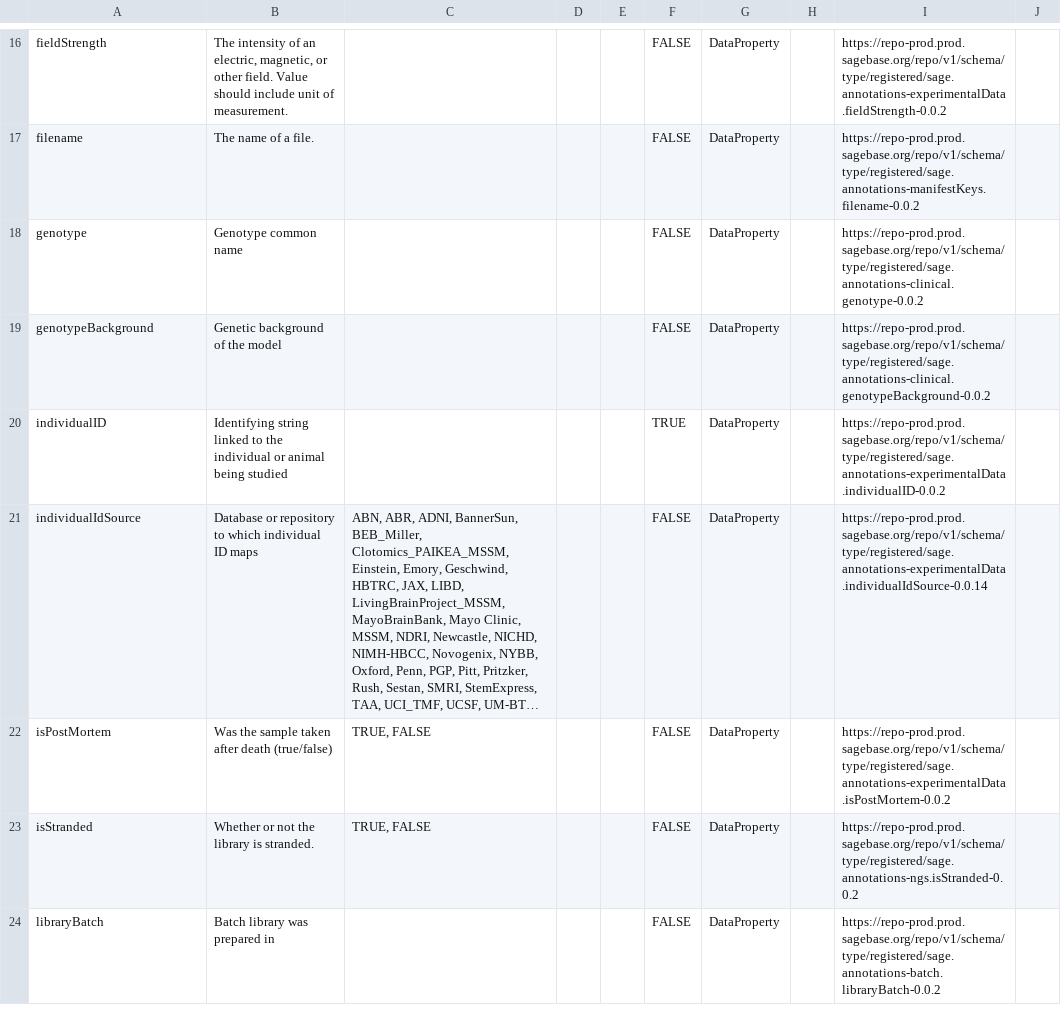
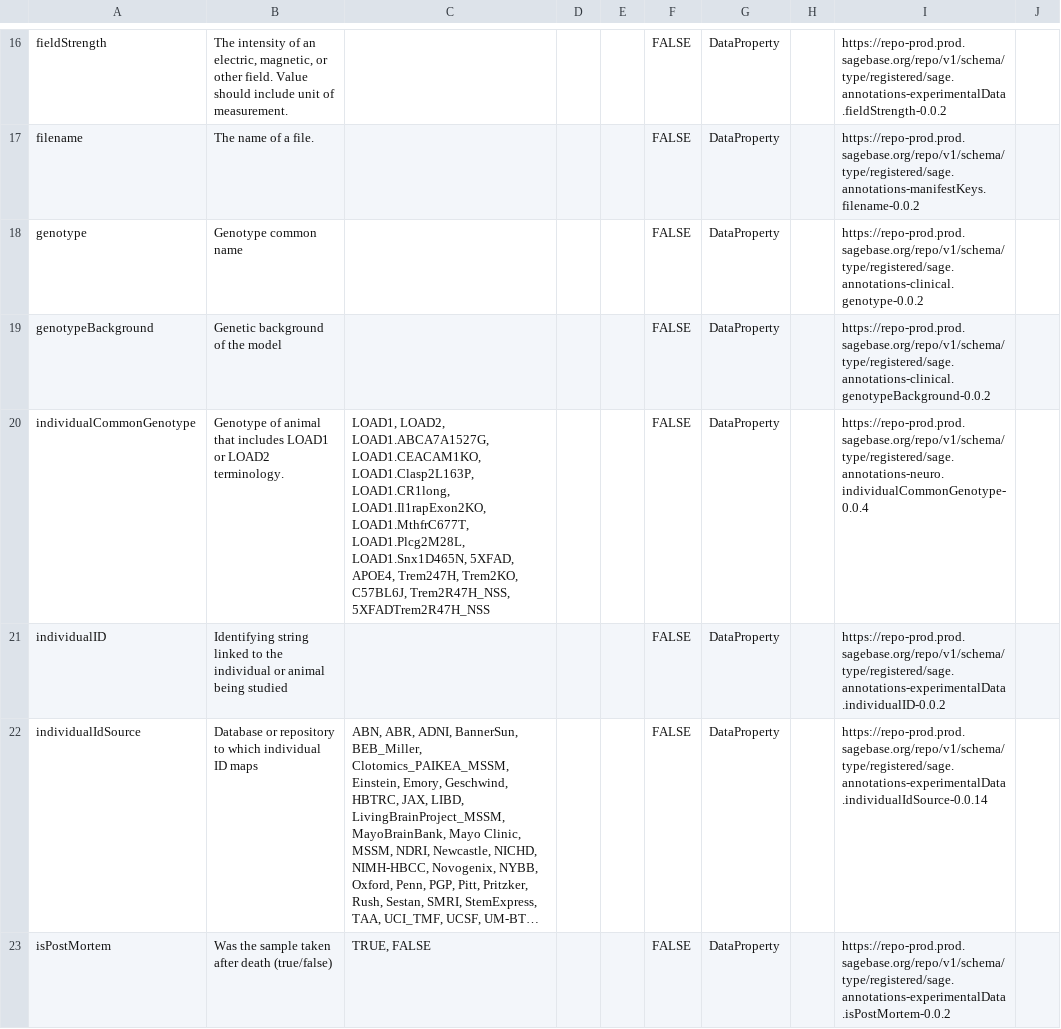
Before and after one commit to adknowledgeportal/test-data-model, a CSV file: model-ad-test/model-ad-schematic-test-schema-v1.csv, drawn as a sheet; only a part is shown, gaps mark what is left out; the shorter side is filled out with more unchanged rows; long unchanged cells end in …; addresses are those after the commit; the diff names each change by its address in the sheet, - before the commit and + after, or states it on an @@ line.

Commit message:
Add individualCommonGenotype

```diff
--- a/model-ad-test/model-ad-schematic-test-schema-v1.csv
+++ b/model-ad-test/model-ad-schematic-test-schema-v1.csv
+row 20: individualCommonGenotype | Genotype of animal that includes LOAD1 or LOAD2 terminology. | LOAD1, LOAD2, LOAD1.ABCA7A1527G, LOAD1.CEACAM1KO, LOAD1.Clasp2L163P, LOAD1.CR1long, LOAD1.Il1rapExon2KO, LOAD1.MthfrC677T, LOAD1.Plcg2M28L, LOAD1.Snx1D465N, 5XFAD, APOE4, Trem247H, Trem2KO, C57BL6J, Trem2R47H_NSS, 5XFADTrem2R47H_NSS |  |  | FALSE | DataProperty |  | https://repo-prod.prod.sagebase.org/repo/v1/schema/type/registered/sage.annotations-neuro.individualCommonGenotype-0.0.4
-F21: TRUE
+F21: FALSE
```
Also changed, not shown: 2 other files.
